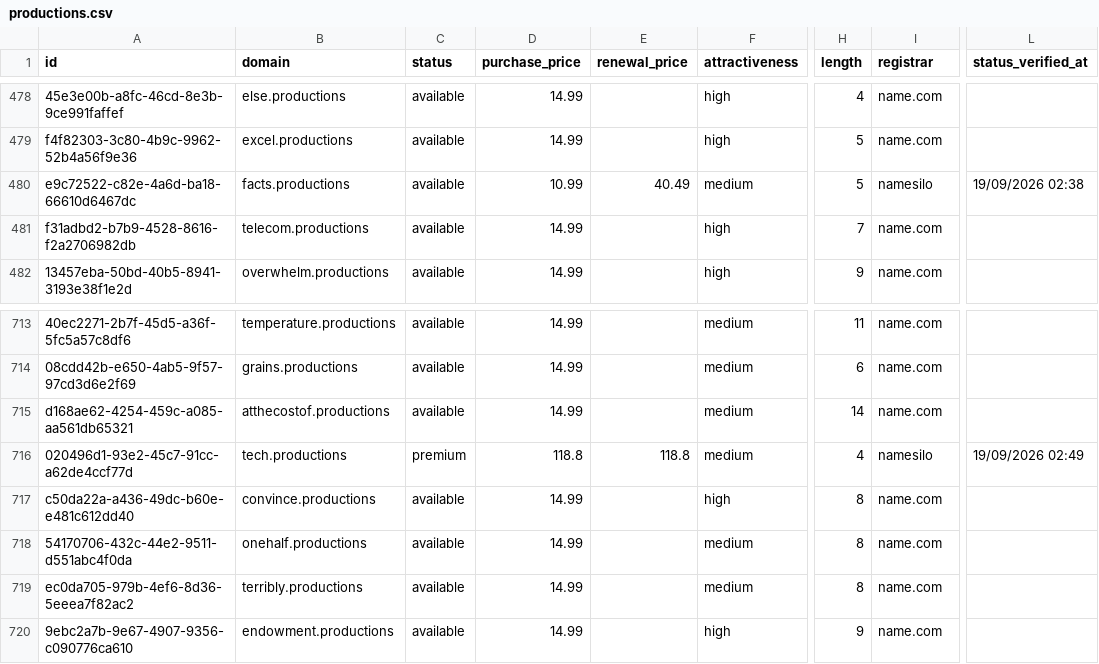
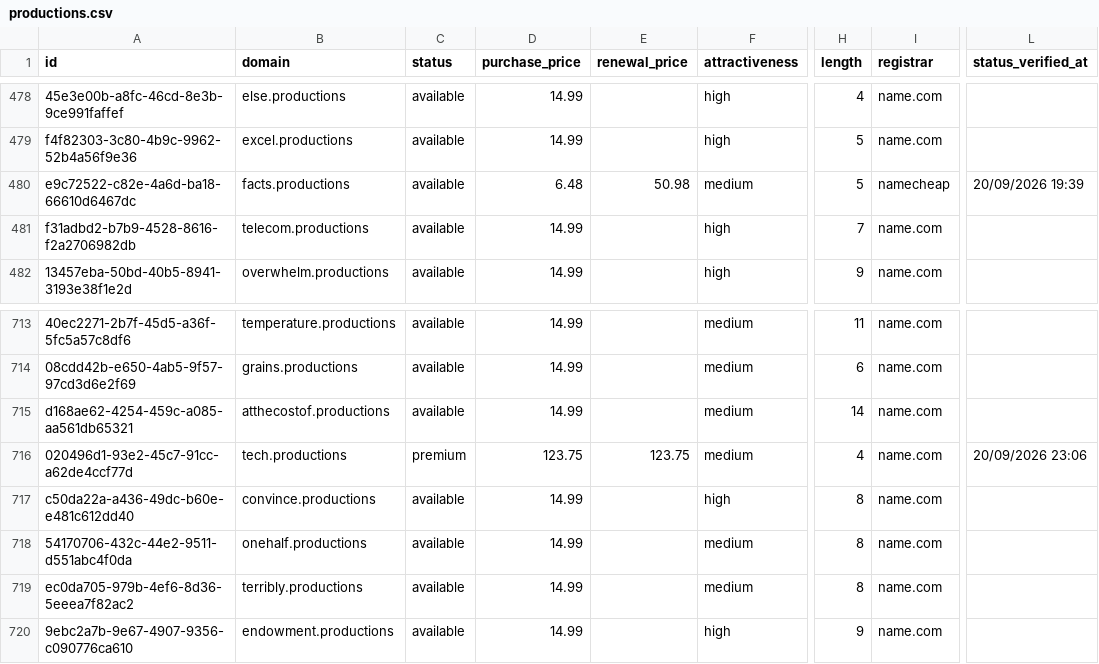
Before and after one commit to UniqueDomains/productions-oneword-domains, a CSV file: productions.csv, drawn as a sheet; only a part is shown, gaps mark what is left out; the diff names each change by its address in the sheet, - before the commit and + after, or states it on an @@ line.

Commit message:
Domains update

```diff
--- a/productions.csv
+++ b/productions.csv
-D480 (purchase_price): 10.99
+D480 (purchase_price): 6.48
-E480 (renewal_price): 40.49
+E480 (renewal_price): 50.98
-I480 (registrar): namesilo
+I480 (registrar): namecheap
-L480 (status_verified_at): 19/09/2026 02:38
+L480 (status_verified_at): 20/09/2026 19:39
-D716 (purchase_price): 118.8
+D716 (purchase_price): 123.75
-E716 (renewal_price): 118.8
+E716 (renewal_price): 123.75
-I716 (registrar): namesilo
+I716 (registrar): name.com
-L716 (status_verified_at): 19/09/2026 02:49
+L716 (status_verified_at): 20/09/2026 23:06
```
Also changed, not shown: 4 other files.
